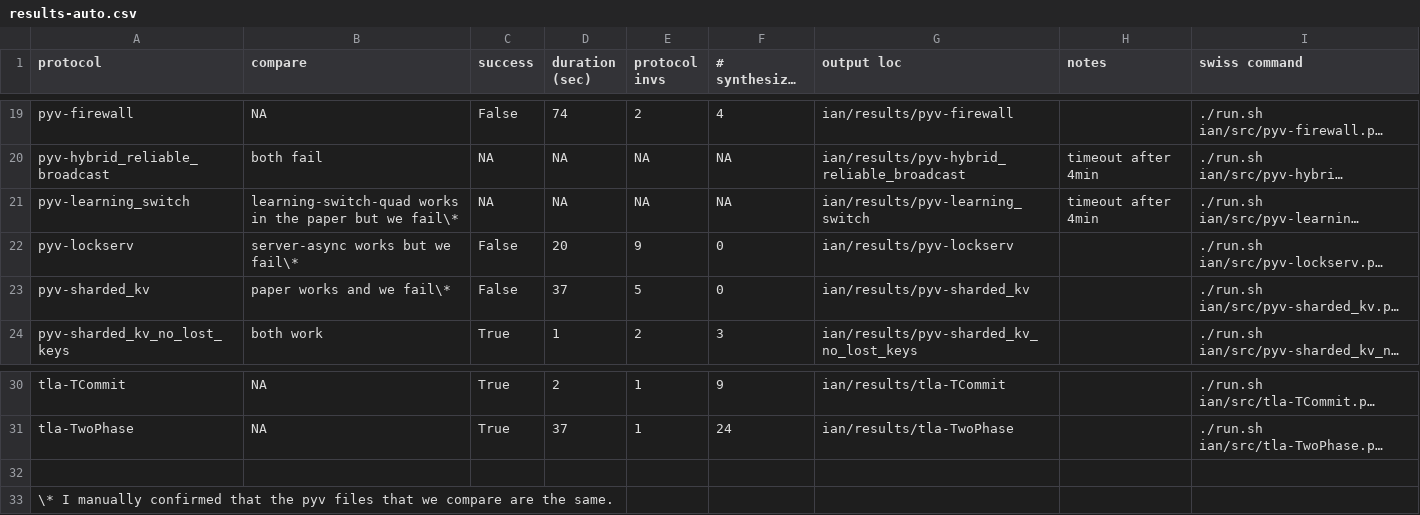
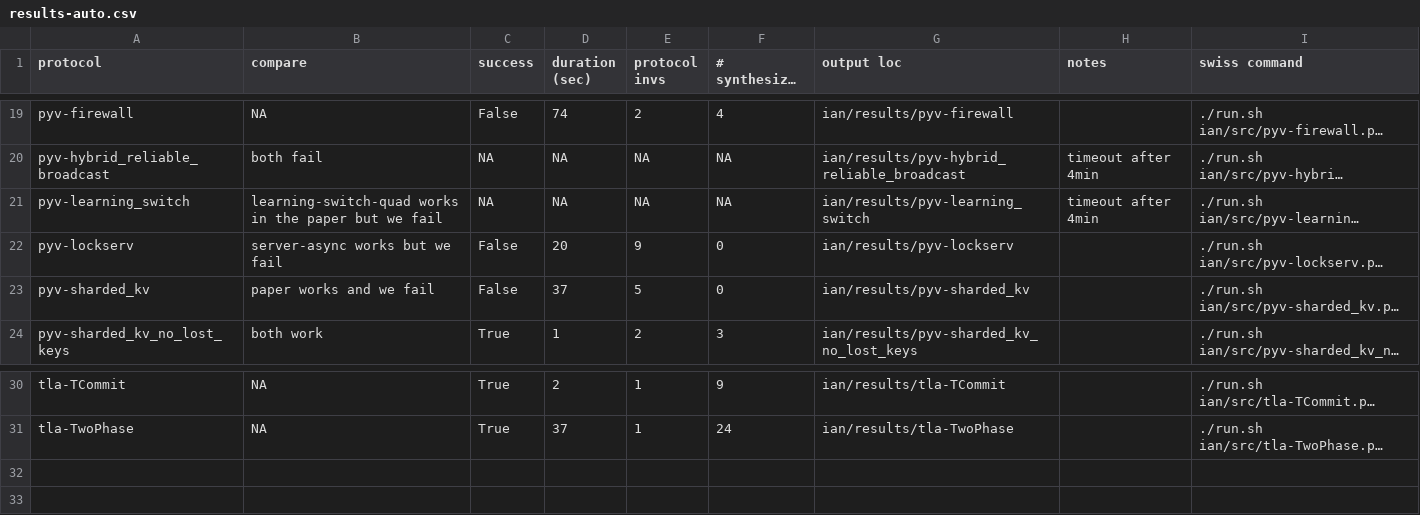
Before and after one commit to iandardik/iinf, a CSV file: cav2022/swiss_results/ian/results/results-auto.csv, drawn as a sheet; only a part is shown, gaps mark what is left out; long unchanged cells end in …; the diff names each change by its address in the sheet, - before the commit and + after, or states it on an @@ line.

Commit message:
Update results-auto.csv

```diff
--- a/cav2022/swiss_results/ian/results/results-auto.csv
+++ b/cav2022/swiss_results/ian/results/results-auto.csv
-B21 (compare): …but we fail\*
+B21 (compare): …but we fail
-B22 (compare): server-async works but we fail\*
+B22 (compare): server-async works but we fail
-B23 (compare): paper works and we fail\*
+B23 (compare): paper works and we fail
-row 32: (empty)
-row 33: \* I manually confirmed that the pyv files that we compare are the same.
```
